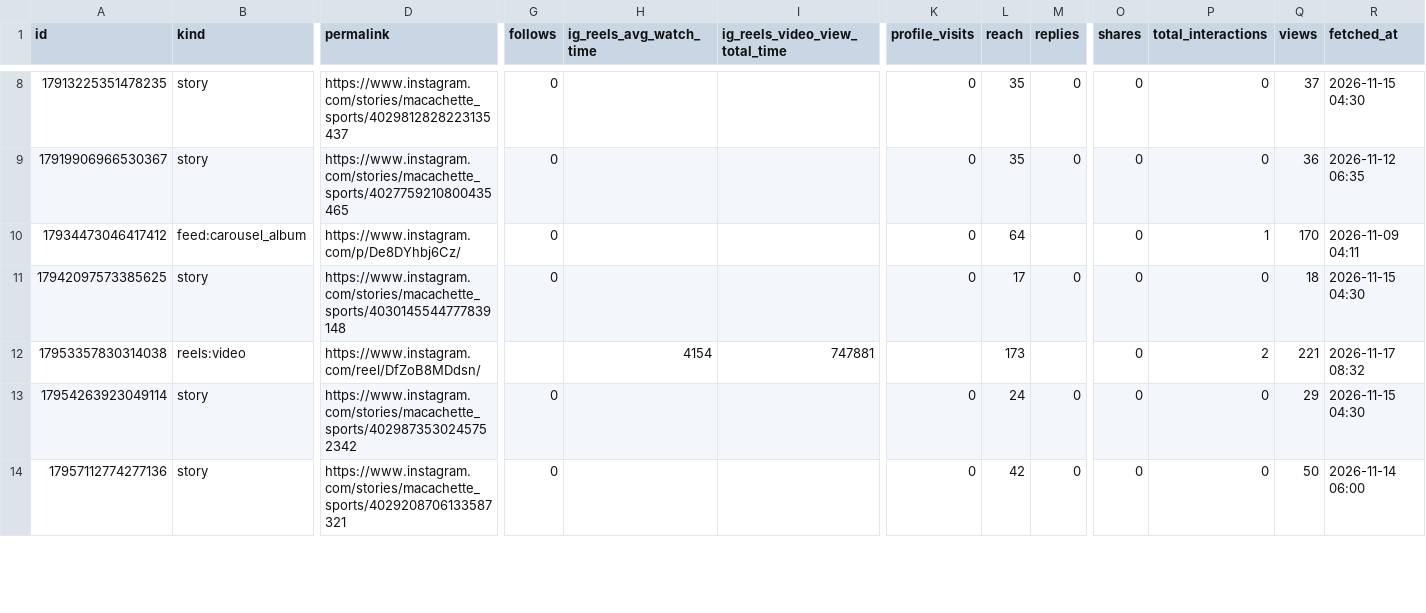
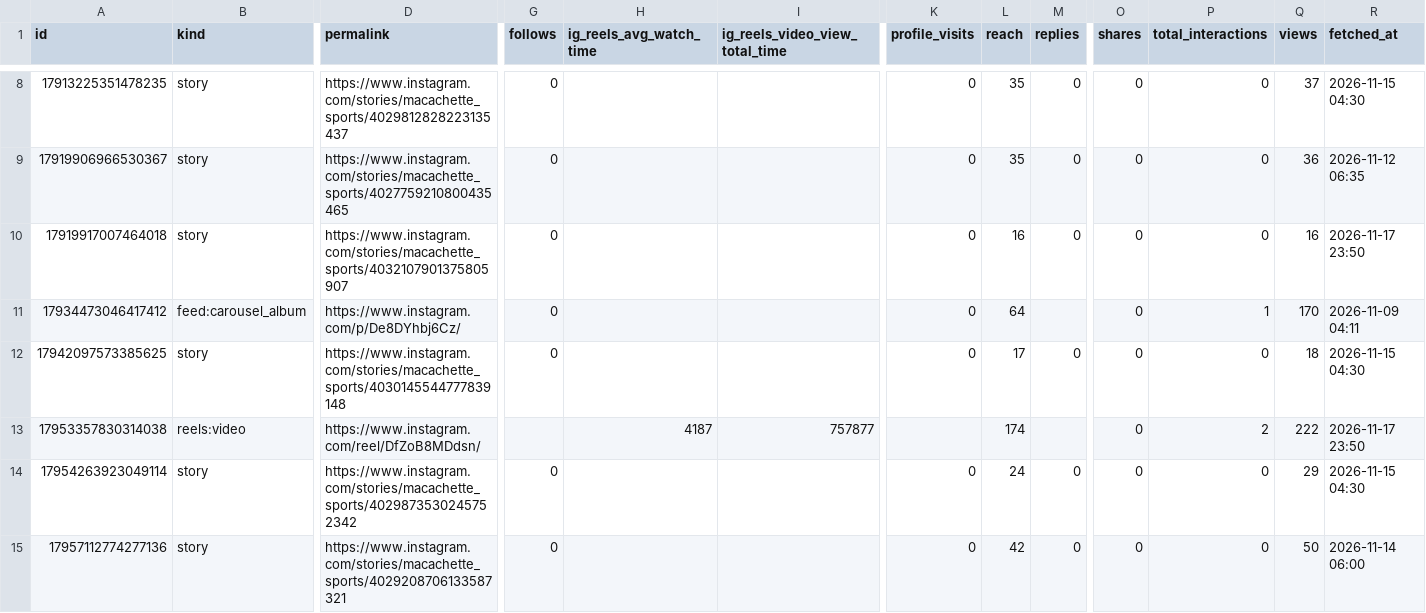
Before and after one commit to kiichi4268/-ai_employees-, a CSV file: data/insights/media.csv, drawn as a sheet; only a part is shown, gaps mark what is left out; addresses are those after the commit; rows hold the shown columns only; the diff covers the shown part only; the diff names each change by its address in the sheet, - before the commit and + after, or states it on an @@ line.

Commit message:
insights: 2026-11-17

```diff
--- a/data/insights/media.csv
+++ b/data/insights/media.csv
+row 10: 17919917007464018 | story | https://www.instagram.com/stories/macachette_sports/4032107901375805907 | 0 |  |  | 0 | 16 | 0 | 0 | 0 | 16 | 2026-11-17 23:50
-H13 (ig_reels_avg_watch_time): 4154
+H13 (ig_reels_avg_watch_time): 4187
-I13 (ig_reels_video_view_total_time): 747881
+I13 (ig_reels_video_view_total_time): 757877
-L13 (reach): 173
+L13 (reach): 174
-Q13 (views): 221
+Q13 (views): 222
-R13 (fetched_at): 2026-11-17 08:32
+R13 (fetched_at): 2026-11-17 23:50
```
Also changed, not shown: 3 added rows and 46 edited cells elsewhere in this file, data/insights/account_daily.csv, data/insights/line_daily.csv.
